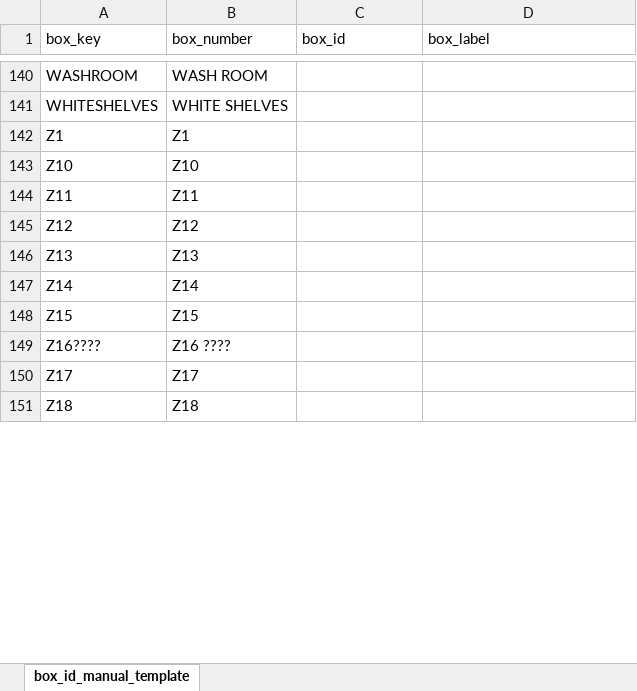
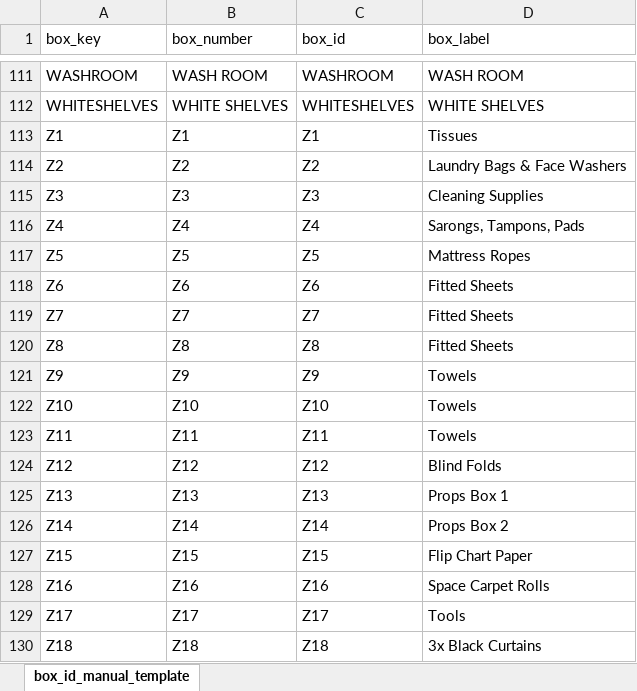
Before and after one commit to IntuitiveCreations2705/REAL-ED-INVENTORY-main-2, an Excel workbook: inventory_app/exports/box_id_manual_template.xlsx, sheet box_id_manual_template, drawn as a sheet; only a part is shown, gaps mark what is left out; values as stored, in another font and other column widths than the file's, no borders; removed rows and columns are numbered as before the commit, all else as after; the diff covers the shown part only; the diff names each change by its address in the sheet, - before the commit and + after, or states it on an @@ line.

```diff
--- a/inventory_app/exports/box_id_manual_template.xlsx (sheet box_id_manual_template)
+++ b/inventory_app/exports/box_id_manual_template.xlsx (sheet box_id_manual_template)
-C111 (box_id): (empty)
+C111 (box_id): WASHROOM
-D111 (box_label): (empty)
+D111 (box_label): WASH ROOM
-C112 (box_id): (empty)
+C112 (box_id): WHITESHELVES
-D112 (box_label): (empty)
+D112 (box_label): WHITE SHELVES
-C113 (box_id): (empty)
+C113 (box_id): Z1
-D113 (box_label): (empty)
+D113 (box_label): Tissues
+row 114: Z2 | Z2 | Z2 | Laundry Bags & Face Washers
+row 115: Z3 | Z3 | Z3 | Cleaning Supplies
+row 116: Z4 | Z4 | Z4 | Sarongs, Tampons, Pads
+row 117: Z5 | Z5 | Z5 | Mattress Ropes
+row 118: Z6 | Z6 | Z6 | Fitted Sheets
+row 119: Z7 | Z7 | Z7 | Fitted Sheets
+row 120: Z8 | Z8 | Z8 | Fitted Sheets
+row 121: Z9 | Z9 | Z9 | Towels
-C122 (box_id): (empty)
+C122 (box_id): Z10
-D122:D123 (box_label): (empty)
+D122:D123 (box_label): Towels
-C123 (box_id): (empty)
+C123 (box_id): Z11
-C124 (box_id): (empty)
+C124 (box_id): Z12
-D124 (box_label): (empty)
+D124 (box_label): Blind Folds
-C125 (box_id): (empty)
+C125 (box_id): Z13
-D125 (box_label): (empty)
+D125 (box_label): Props Box 1
-C126 (box_id): (empty)
+C126 (box_id): Z14
-D126 (box_label): (empty)
+D126 (box_label): Props Box 2
-C127 (box_id): (empty)
+C127 (box_id): Z15
-D127 (box_label): (empty)
+D127 (box_label): Flip Chart Paper
-row 149: Z16???? | Z16 ????
+row 128: Z16 | Z16 | Z16 | Space Carpet Rolls
-C129 (box_id): (empty)
+C129 (box_id): Z17
-D129 (box_label): (empty)
+D129 (box_label): Tools
-C130 (box_id): (empty)
+C130 (box_id): Z18
-D130 (box_label): (empty)
+D130 (box_label): 3x Black Curtains
```
Also changed, not shown: 12 added rows, 50 removed rows and 114 edited cells elsewhere in this sheet, 3 other files.
